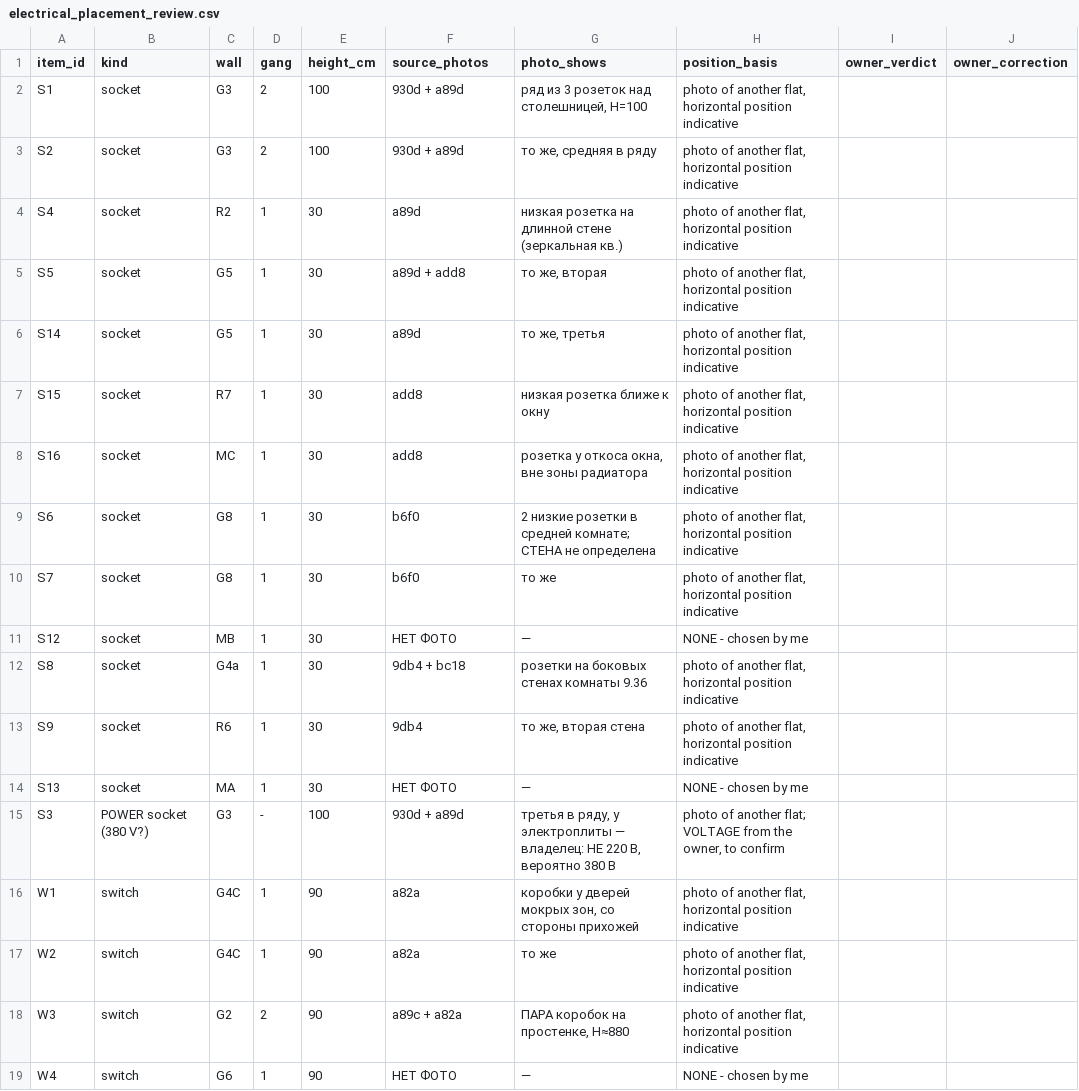
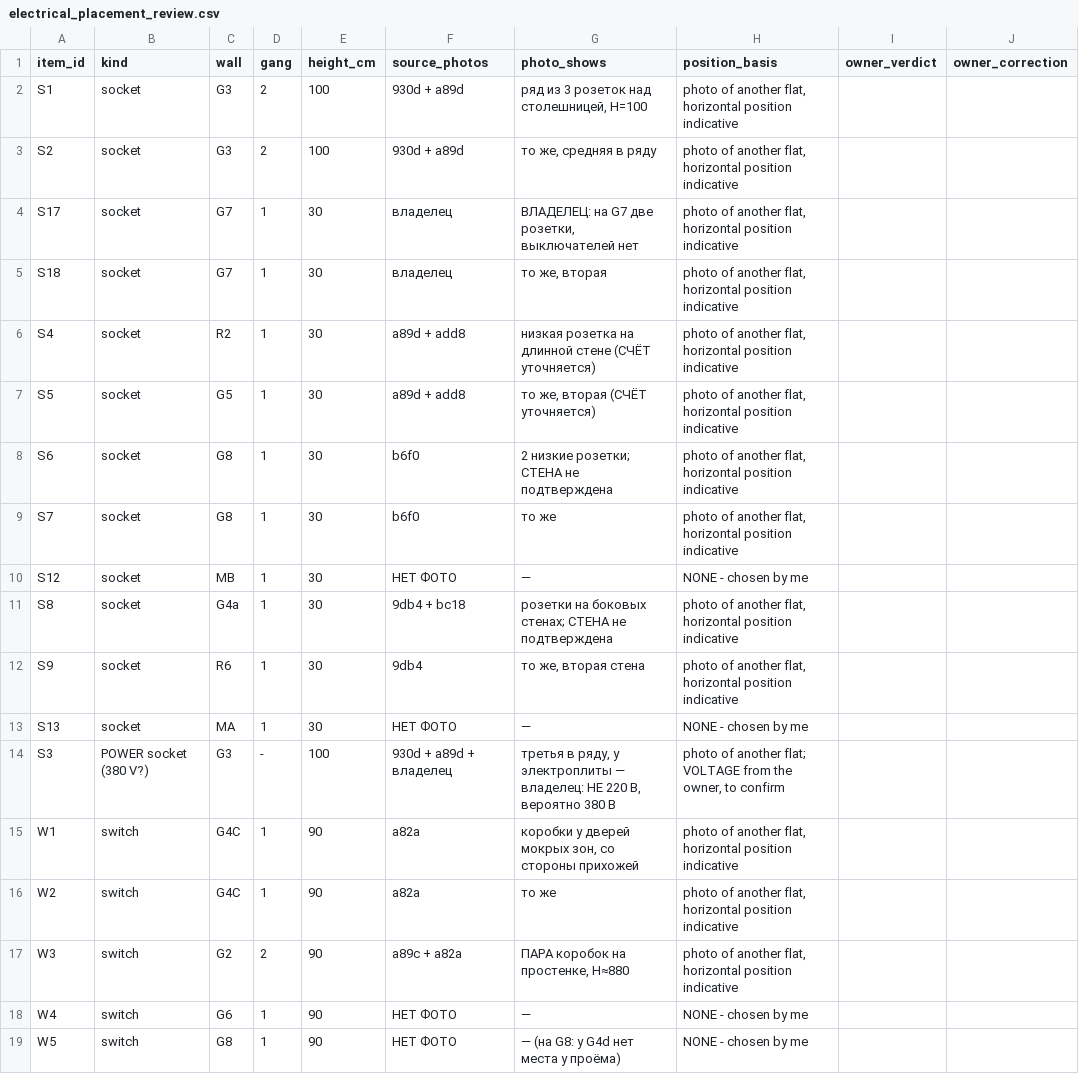
Before and after one commit to AliakseiBabko/price-scrapper, a CSV file: data/canonical/electrical_placement_review.csv, drawn as a sheet; only a part is shown; the shorter side is filled out with more unchanged rows.

```diff
--- a/data/canonical/electrical_placement_review.csv
+++ b/data/canonical/electrical_placement_review.csv
@@ -3,14 +3,13 @@ S1,socket,G3,2,100,930d + a89d,"ряд из 3 розеток над столеш
 S2,socket,G3,2,100,930d + a89d,"то же, средняя в ряду","photo of another flat, horizontal position indicative",,
-S4,socket,R2,1,30,a89d,низкая розетка на длинной стене (зеркальная кв.),"photo of another flat, horizontal position indicative",,
-S5,socket,G5,1,30,a89d + add8,"то же, вторая","photo of another flat, horizontal position indicative",,
-S14,socket,G5,1,30,a89d,"то же, третья","photo of another flat, horizontal position indicative",,
-S15,socket,R7,1,30,add8,низкая розетка ближе к окну,"photo of another flat, horizontal position indicative",,
-S16,socket,MC,1,30,add8,"розетка у откоса окна, вне зоны радиатора","photo of another flat, horizontal position indicative",,
-S6,socket,G8,1,30,b6f0,2 низкие розетки в средней комнате; СТЕНА не определена,"photo of another flat, horizontal position indicative",,
+S17,socket,G7,1,30,владелец,"ВЛАДЕЛЕЦ: на G7 две розетки, выключателей нет","photo of another flat, horizontal position indicative",,
+S18,socket,G7,1,30,владелец,"то же, вторая","photo of another flat, horizontal position indicative",,
+S4,socket,R2,1,30,a89d + add8,низкая розетка на длинной стене (СЧЁТ уточняется),"photo of another flat, horizontal position indicative",,
+S5,socket,G5,1,30,a89d + add8,"то же, вторая (СЧЁТ уточняется)","photo of another flat, horizontal position indicative",,
+S6,socket,G8,1,30,b6f0,2 низкие розетки; СТЕНА не подтверждена,"photo of another flat, horizontal position indicative",,
 S7,socket,G8,1,30,b6f0,то же,"photo of another flat, horizontal position indicative",,
 S12,socket,MB,1,30,НЕТ ФОТО,—,NONE - chosen by me,,
-S8,socket,G4a,1,30,9db4 + bc18,розетки на боковых стенах комнаты 9.36,"photo of another flat, horizontal position indicative",,
+S8,socket,G4a,1,30,9db4 + bc18,розетки на боковых стенах; СТЕНА не подтверждена,"photo of another flat, horizontal position indicative",,
 S9,socket,R6,1,30,9db4,"то же, вторая стена","photo of another flat, horizontal position indicative",,
 S13,socket,MA,1,30,НЕТ ФОТО,—,NONE - chosen by me,,
-S3,POWER socket (380 V?),G3,-,100,930d + a89d,"третья в ряду, у электроплиты — владелец: НЕ 220 В, вероятно 380 В","photo of another flat; VOLTAGE from the owner, to confirm",,
+S3,POWER socket (380 V?),G3,-,100,930d + a89d + владелец,"третья в ряду, у электроплиты — владелец: НЕ 220 В, вероятно 380 В","photo of another flat; VOLTAGE from the owner, to confirm",,
 W1,switch,G4C,1,90,a82a,"коробки у дверей мокрых зон, со стороны прихожей","photo of another flat, horizontal position indicative",,
```
Also changed, not shown: 5 other files.
